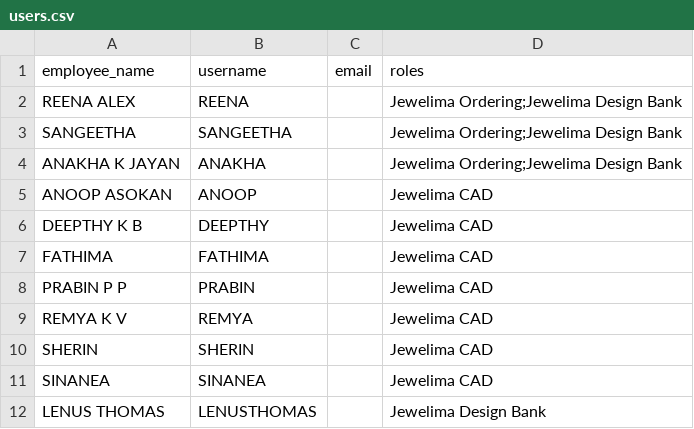
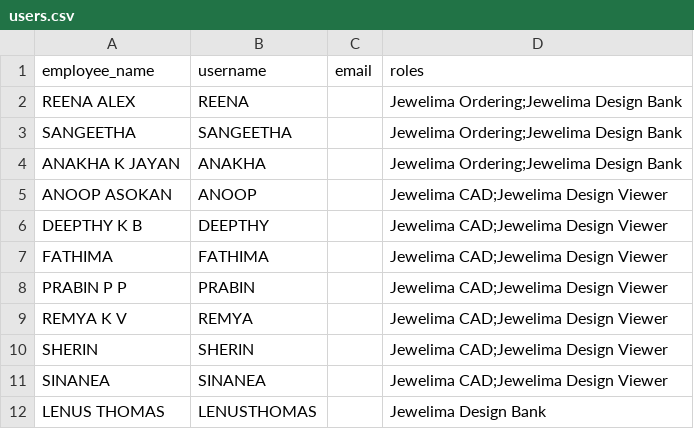
Before and after one commit to JoE7289ee/JewelimaERP, a CSV file: jewelima/data/users.csv, drawn as a sheet.

```diff
--- a/jewelima/data/users.csv
+++ b/jewelima/data/users.csv
@@ -4,9 +4,9 @@ SANGEETHA,SANGEETHA,,Jewelima Ordering;Jewelima Design Bank
 ANAKHA K JAYAN,ANAKHA,,Jewelima Ordering;Jewelima Design Bank
-ANOOP ASOKAN,ANOOP,,Jewelima CAD
-DEEPTHY K B,DEEPTHY,,Jewelima CAD
-FATHIMA,FATHIMA,,Jewelima CAD
-PRABIN P P,PRABIN,,Jewelima CAD
-REMYA K V,REMYA,,Jewelima CAD
-SHERIN,SHERIN,,Jewelima CAD
-SINANEA,SINANEA,,Jewelima CAD
+ANOOP ASOKAN,ANOOP,,Jewelima CAD;Jewelima Design Viewer
+DEEPTHY K B,DEEPTHY,,Jewelima CAD;Jewelima Design Viewer
+FATHIMA,FATHIMA,,Jewelima CAD;Jewelima Design Viewer
+PRABIN P P,PRABIN,,Jewelima CAD;Jewelima Design Viewer
+REMYA K V,REMYA,,Jewelima CAD;Jewelima Design Viewer
+SHERIN,SHERIN,,Jewelima CAD;Jewelima Design Viewer
+SINANEA,SINANEA,,Jewelima CAD;Jewelima Design Viewer
 LENUS THOMAS,LENUSTHOMAS,,Jewelima Design Bank
```
Also changed, not shown: 3 other files.
